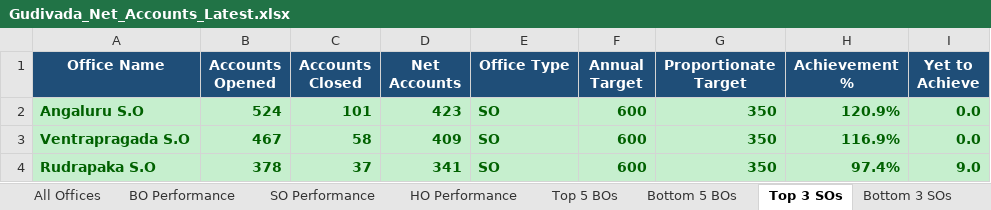
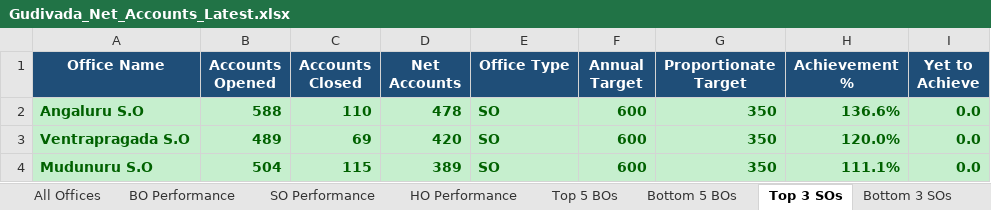
Before and after one commit to vijaybhukya205-png/GudivadaSubDivision, an Excel workbook: Gudivada_Net_Accounts_Latest.xlsx, sheet Top 3 SOs, drawn as a sheet; values as stored, in another font and other column widths than the file's, no borders; removed rows and columns are numbered as before the commit, all else as after; the diff names each change by its address in the sheet, - before the commit and + after, or states it on an @@ line.

```diff
--- a/Gudivada_Net_Accounts_Latest.xlsx (sheet Top 3 SOs)
+++ b/Gudivada_Net_Accounts_Latest.xlsx (sheet Top 3 SOs)
-B2 (Accounts Opened): 524
+B2 (Accounts Opened): 588
-C2 (Accounts Closed): 101
+C2 (Accounts Closed): 110
-D2 (Net Accounts): 423
+D2 (Net Accounts): 478
-H2 (Achievement %): 120.9%
+H2 (Achievement %): 136.6%
-B3 (Accounts Opened): 467
+B3 (Accounts Opened): 489
-C3 (Accounts Closed): 58
+C3 (Accounts Closed): 69
-D3 (Net Accounts): 409
+D3 (Net Accounts): 420
-H3 (Achievement %): 116.9%
+H3 (Achievement %): 120.0%
-row 4: Rudrapaka S.O | 378 | 37 | 341 | SO | 600 | 350 | 97.4% | 9.0
+row 4: Mudunuru S.O | 504 | 115 | 389 | SO | 600 | 350 | 111.1% | 0.0
```
Also changed, not shown: sheet All Offices, sheet BO Performance, sheet SO Performance, sheet Bottom 5 BOs, sheet Top 5 BOs, sheet Bottom 3 SOs, 2 more sheets, 4 other files.
